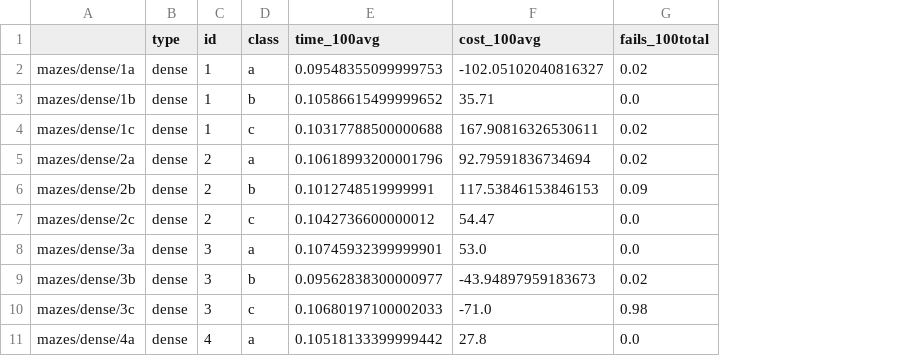
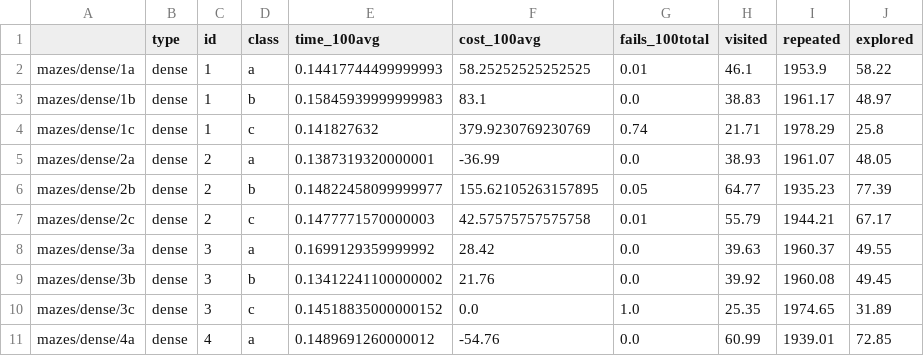
Before and after one commit to VFerrari/IntroductionToAI, a CSV file: data/annealing/euclidean/all_data.csv, drawn as a sheet; only a part is shown; the diff covers the shown part only; the diff names each change by its address in the sheet, - before the commit and + after, or states it on an @@ line.

```diff
--- a/data/annealing/euclidean/all_data.csv
+++ b/data/annealing/euclidean/all_data.csv
+column H (visited), rows 2-11: 46.1 | 38.83 | 21.71 | 38.93 | 64.77 | 55.79 | 39.63 | 39.92 | 25.35 | 60.99
+column I (repeated), rows 2-11: 1953.9 | 1961.17 | 1978.29 | 1961.07 | 1935.23 | 1944.21 | 1960.37 | 1960.08 | 1974.65 | 1939.01
+column J (explored), rows 2-11: 58.22 | 48.97 | 25.8 | 48.05 | 77.39 | 67.17 | 49.55 | 49.45 | 31.89 | 72.85
-E2 (time_100avg): 0.09548355099999753
+E2 (time_100avg): 0.14417744499999993
-F2 (cost_100avg): -102.05102040816327
+F2 (cost_100avg): 58.25252525252525
-G2 (fails_100total): 0.02
+G2 (fails_100total): 0.01
-E3 (time_100avg): 0.10586615499999652
+E3 (time_100avg): 0.15845939999999983
-F3 (cost_100avg): 35.71
+F3 (cost_100avg): 83.1
-E4 (time_100avg): 0.10317788500000688
+E4 (time_100avg): 0.141827632
-F4 (cost_100avg): 167.90816326530611
+F4 (cost_100avg): 379.9230769230769
-G4 (fails_100total): 0.02
+G4 (fails_100total): 0.74
-E5 (time_100avg): 0.10618993200001796
+E5 (time_100avg): 0.1387319320000001
-F5 (cost_100avg): 92.79591836734694
+F5 (cost_100avg): -36.99
-G5 (fails_100total): 0.02
+G5 (fails_100total): 0.0
-E6 (time_100avg): 0.1012748519999991
+E6 (time_100avg): 0.14822458099999977
-F6 (cost_100avg): 117.53846153846153
+F6 (cost_100avg): 155.62105263157895
-G6 (fails_100total): 0.09
+G6 (fails_100total): 0.05
-E7 (time_100avg): 0.1042736600000012
+E7 (time_100avg): 0.1477771570000003
-F7 (cost_100avg): 54.47
+F7 (cost_100avg): 42.57575757575758
-G7 (fails_100total): 0.0
+G7 (fails_100total): 0.01
-E8 (time_100avg): 0.10745932399999901
+E8 (time_100avg): 0.1699129359999992
-F8 (cost_100avg): 53.0
+F8 (cost_100avg): 28.42
-E9 (time_100avg): 0.09562838300000977
+E9 (time_100avg): 0.13412241100000002
-F9 (cost_100avg): -43.94897959183673
+F9 (cost_100avg): 21.76
-G9 (fails_100total): 0.02
+G9 (fails_100total): 0.0
-E10 (time_100avg): 0.10680197100002033
+E10 (time_100avg): 0.14518835000000152
-F10 (cost_100avg): -71.0
+F10 (cost_100avg): 0.0
-G10 (fails_100total): 0.98
+G10 (fails_100total): 1.0
-E11 (time_100avg): 0.10518133399999442
+E11 (time_100avg): 0.1489691260000012
-F11 (cost_100avg): 27.8
+F11 (cost_100avg): -54.76
```
Also changed, not shown: 130 edited cells elsewhere in this file, data/annealing/euclidean/ids_max.csv, data/annealing/euclidean/ids_means.csv, 27 other files.
